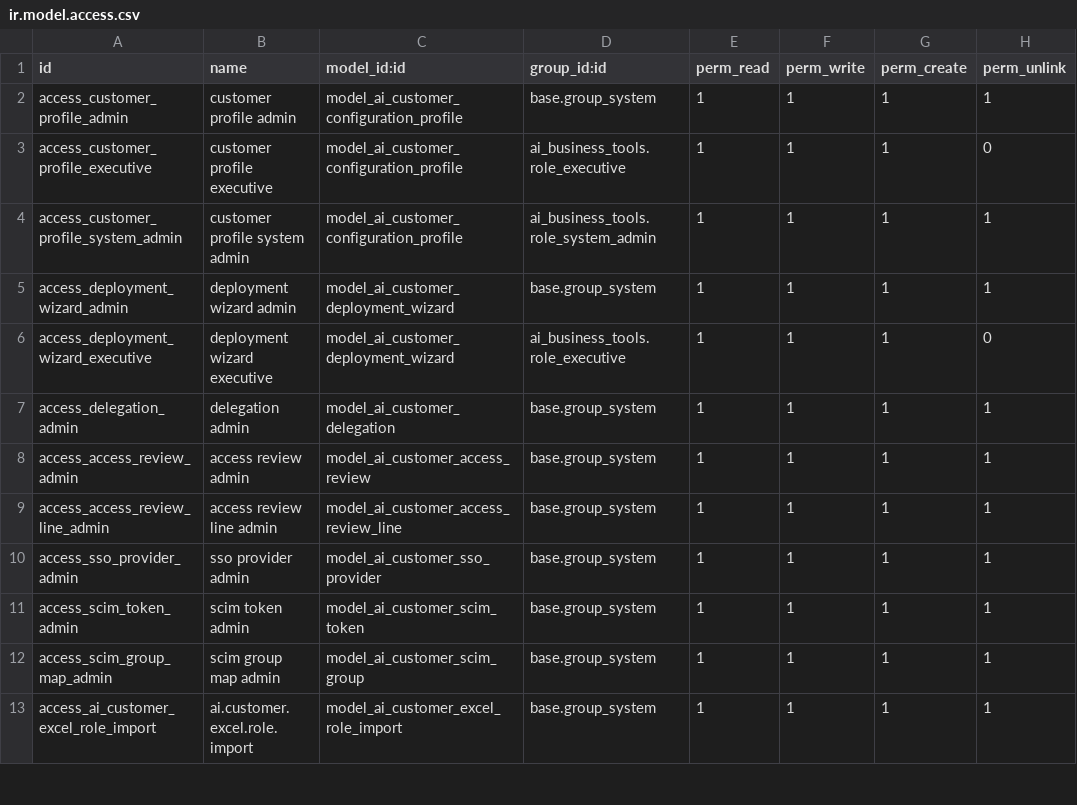
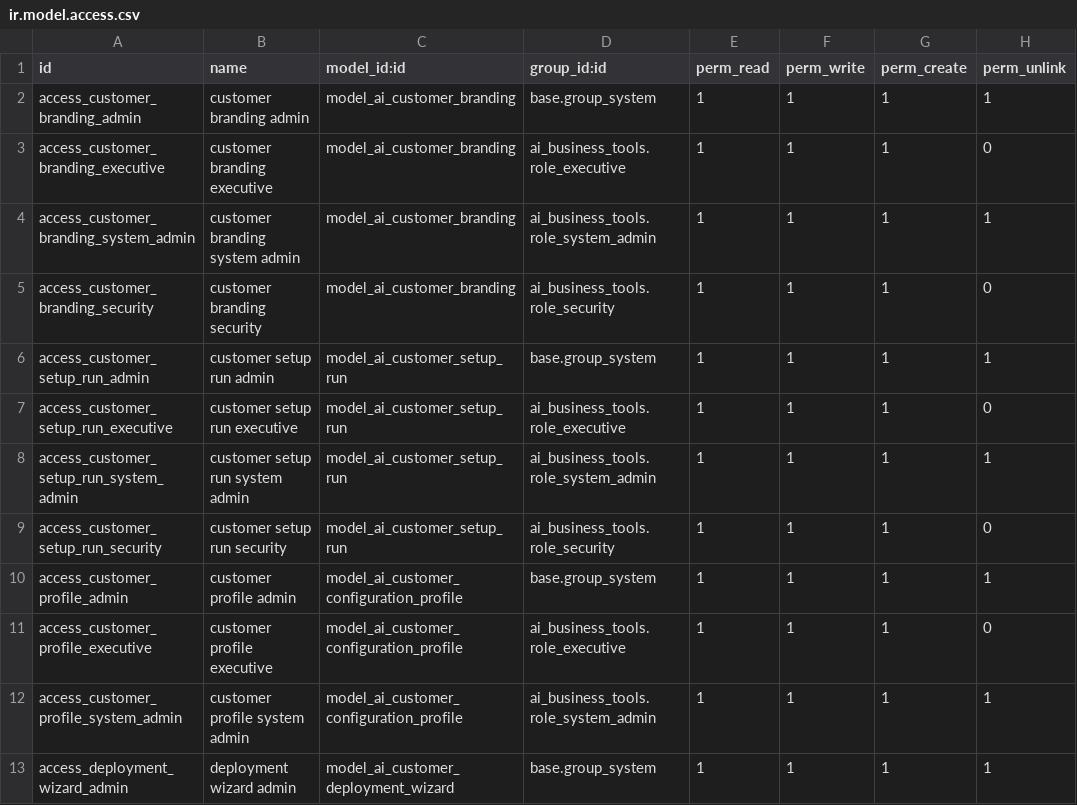
Before and after one commit to soheilsss-coder/aibox-odoo, a CSV file: custom_addons/ai_customer_plane/security/ir.model.access.csv, drawn as a sheet; only a part is shown; the shorter side is filled out with more unchanged rows.

Commit message:
feat: add customer setup branding foundation
Co-authored-by: arena-agent <297053741+arena-agent@users.noreply.github.com>

```diff
--- a/custom_addons/ai_customer_plane/security/ir.model.access.csv
+++ b/custom_addons/ai_customer_plane/security/ir.model.access.csv
@@ -1,2 +1,10 @@
 id,name,model_id:id,group_id:id,perm_read,perm_write,perm_create,perm_unlink
+access_customer_branding_admin,customer branding admin,model_ai_customer_branding,base.group_system,1,1,1,1
+access_customer_branding_executive,customer branding executive,model_ai_customer_branding,ai_business_tools.role_executive,1,1,1,0
+access_customer_branding_system_admin,customer branding system admin,model_ai_customer_branding,ai_business_tools.role_system_admin,1,1,1,1
+access_customer_branding_security,customer branding security,model_ai_customer_branding,ai_business_tools.role_security,1,1,1,0
+access_customer_setup_run_admin,customer setup run admin,model_ai_customer_setup_run,base.group_system,1,1,1,1
+access_customer_setup_run_executive,customer setup run executive,model_ai_customer_setup_run,ai_business_tools.role_executive,1,1,1,0
+access_customer_setup_run_system_admin,customer setup run system admin,model_ai_customer_setup_run,ai_business_tools.role_system_admin,1,1,1,1
+access_customer_setup_run_security,customer setup run security,model_ai_customer_setup_run,ai_business_tools.role_security,1,1,1,0
 access_customer_profile_admin,customer profile admin,model_ai_customer_configuration_profile,base.group_system,1,1,1,1
```
Also changed, not shown: 23 other files.
